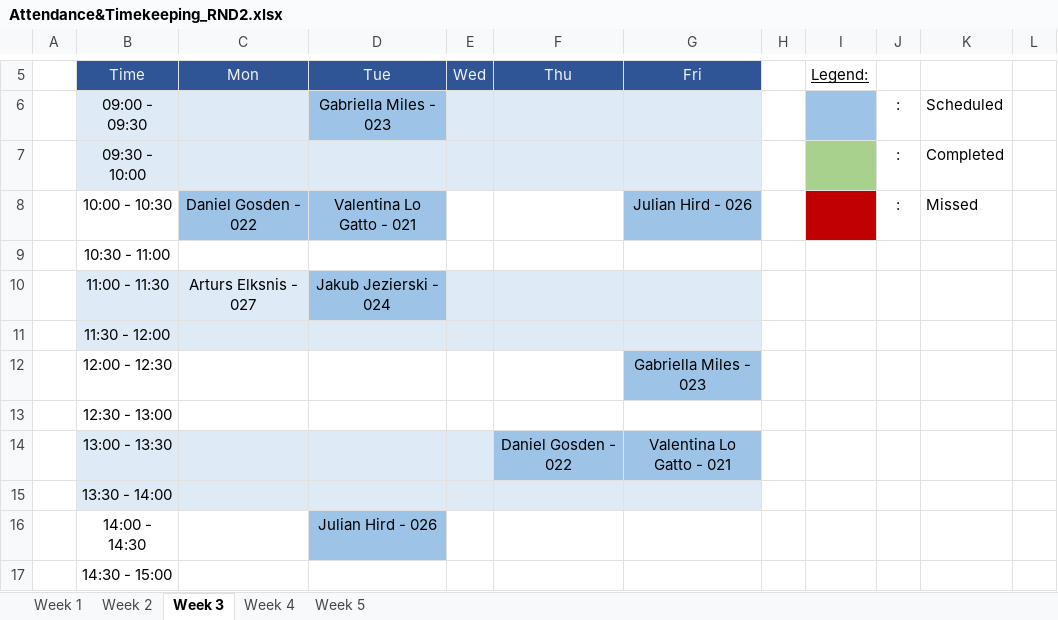
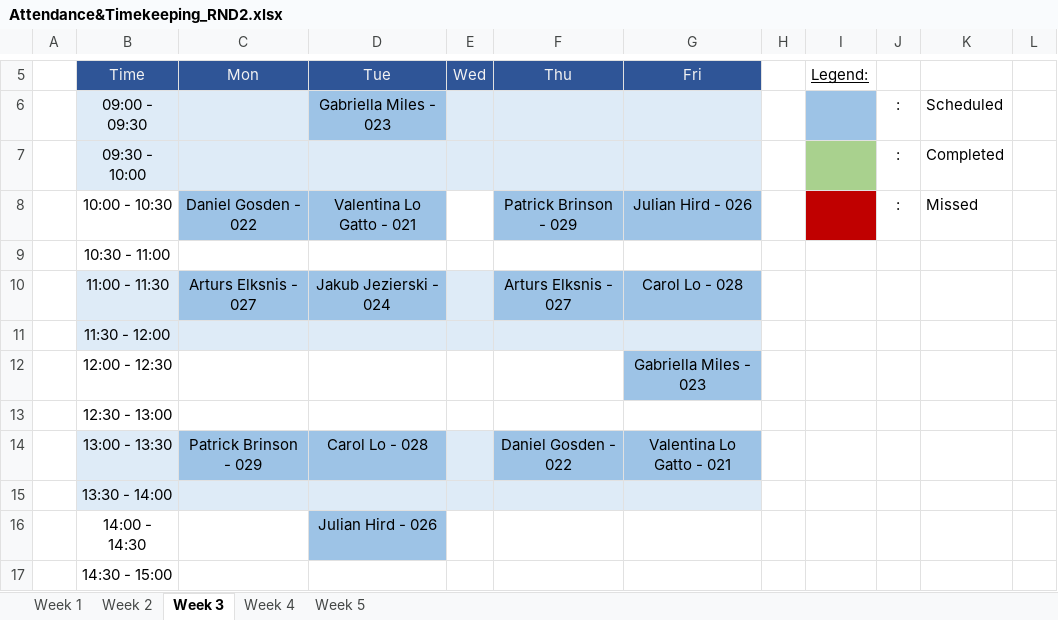
Before and after one commit to a98-smith/PlatformEvaluation, an Excel workbook: ExaminerTools/Docs and Forms/Attendance&Timekeeping_RND2.xlsx, sheet Week 3, drawn as a sheet; only a part is shown, gaps mark what is left out; values as stored, in another font and other column widths than the file's, no borders; the diff names each change by its address in the sheet, - before the commit and + after, or states it on an @@ line.

```diff
--- a/ExaminerTools/Docs and Forms/Attendance&Timekeeping_RND2.xlsx (sheet Week 3)
+++ b/ExaminerTools/Docs and Forms/Attendance&Timekeeping_RND2.xlsx (sheet Week 3)
-F8: (empty)
+F8: Patrick Brinson - 029
-F8 fill: none
+F8 fill: #9DC3E6
-C10 fill: #DEEBF7
+C10 fill: #9DC3E6
-F10: (empty)
+F10: Arturs Elksnis - 027
-F10:G10 fill: #DEEBF7
+F10:G10 fill: #9DC3E6
-G10: (empty)
+G10: Carol Lo - 028
-C14: (empty)
+C14: Patrick Brinson - 029
-C14:D14 fill: #DEEBF7
+C14:D14 fill: #9DC3E6
-D14: (empty)
+D14: Carol Lo - 028
```
Also changed, not shown: sheet Week 5, sheet Week 2, sheet Week 1, sheet Week 4, 1 other file.
